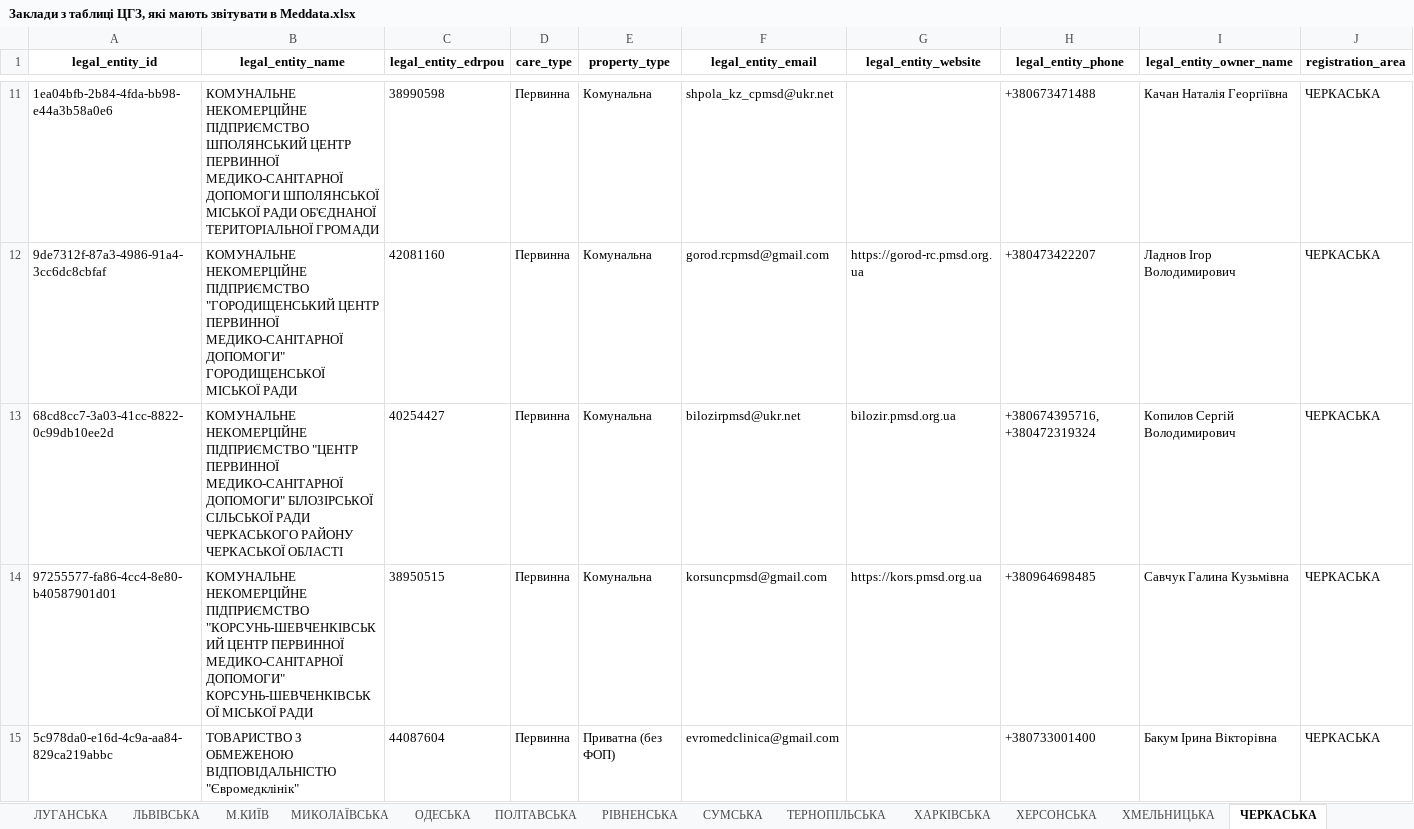
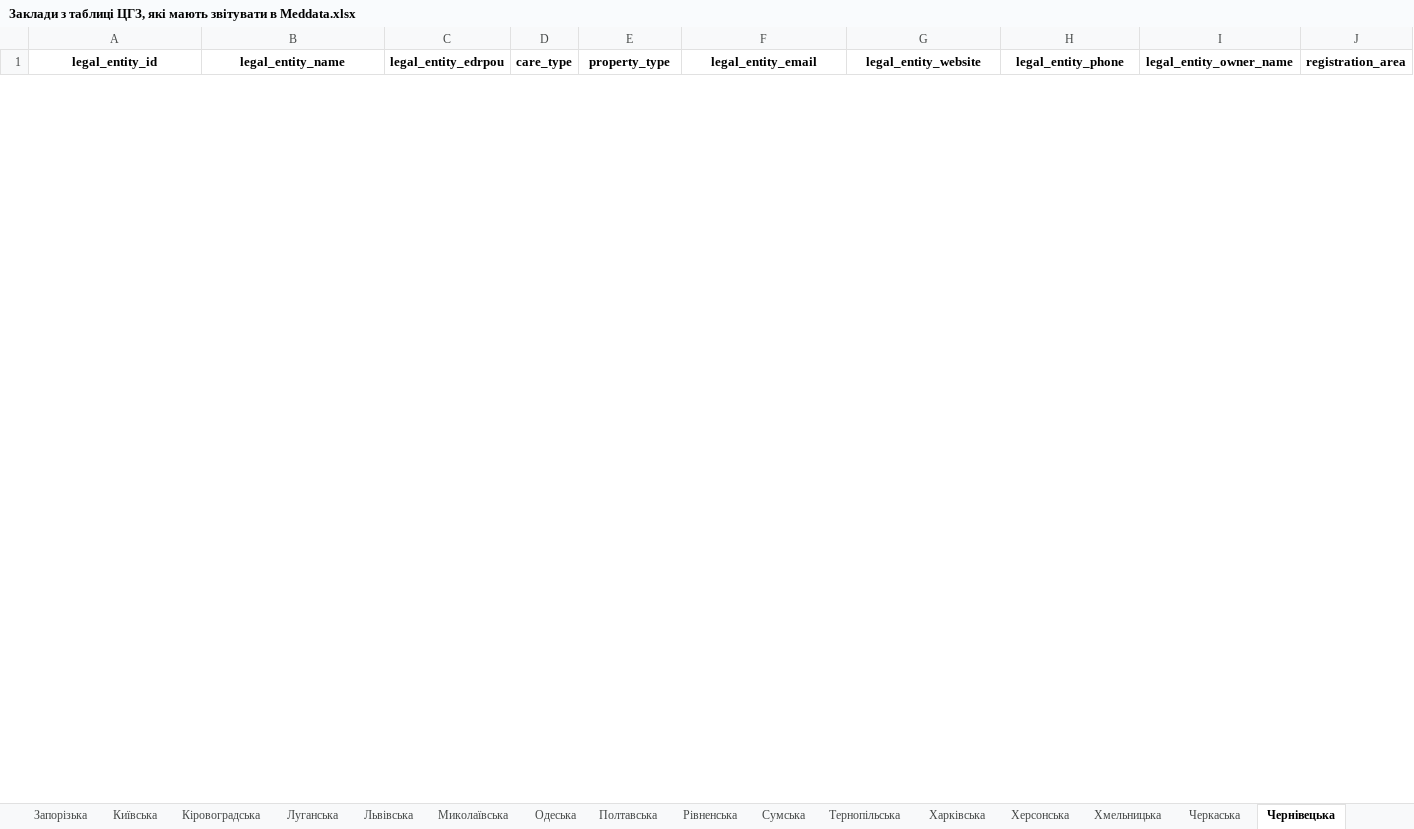
Before and after one commit to NonPersistentMind/VacPlanner, an Excel workbook: Results/Заклади з таблиці ЦГЗ, які мають звітувати в Meddata.xlsx, sheet Чернівецька, drawn as a sheet; only a part is shown, gaps mark what is left out; values as stored, in another font and other column widths than the file's, no borders; removed rows and columns are numbered as before the commit, all else as after; rows hold the shown columns only; the diff covers the shown part only; the diff names each change by its address in the sheet, - before the commit and + after, or states it on an @@ line.

```diff
--- a/Results/Заклади з таблиці ЦГЗ, які мають звітувати в Meddata.xlsx (sheet Чернівецька)
+++ b/Results/Заклади з таблиці ЦГЗ, які мають звітувати в Meddata.xlsx (sheet Чернівецька)
-sheet tab: ЛУГАНСЬКА
+sheet tab: Луганська
-sheet tab: ЛЬВІВСЬКА
+sheet tab: Львівська
-sheet tab: М.КИЇВ
+sheet tab: Миколаївська
-sheet tab: МИКОЛАЇВСЬКА
+sheet tab: Одеська
-sheet tab: ОДЕСЬКА
+sheet tab: Полтавська
-sheet tab: ПОЛТАВСЬКА
+sheet tab: Рівненська
-sheet tab: РІВНЕНСЬКА
+sheet tab: Сумська
-sheet tab: СУМСЬКА
+sheet tab: Тернопільська
-sheet tab: ТЕРНОПІЛЬСЬКА
+sheet tab: Харківська
-sheet tab: ХАРКІВСЬКА
+sheet tab: Херсонська
-sheet tab: ХЕРСОНСЬКА
+sheet tab: Хмельницька
-sheet tab: ХМЕЛЬНИЦЬКА
+sheet tab: Черкаська
-sheet tab: ЧЕРКАСЬКА
+sheet tab: Чернівецька
-row 11: 1ea04bfb-2b84-4fda-bb98-e44a3b58a0e6 | КОМУНАЛЬНЕ НЕКОМЕРЦІЙНЕ ПІДПРИЄМСТВО ШПОЛЯНСЬКИЙ ЦЕНТР ПЕРВИННОЇ МЕДИКО-САНІТАРНОЇ ДОПОМОГИ ШПОЛЯНСЬКОЇ МІСЬКОЇ РАДИ ОБ'ЄДНАНОЇ ТЕРИТОРІАЛЬНОЇ ГРОМАДИ | 38990598 | Первинна | Комунальна | shpola_kz_cpmsd@ukr.net |  | +380673471488 | Качан Наталія Георгіївна | ЧЕРКАСЬКА
-row 12: 9de7312f-87a3-4986-91a4-3cc6dc8cbfaf | КОМУНАЛЬНЕ НЕКОМЕРЦІЙНЕ ПІДПРИЄМСТВО "ГОРОДИЩЕНСЬКИЙ ЦЕНТР ПЕРВИННОЇ МЕДИКО-САНІТАРНОЇ ДОПОМОГИ" ГОРОДИЩЕНСЬКОЇ МІСЬКОЇ РАДИ | 42081160 | Первинна | Комунальна | gorod.rcpmsd@gmail.com | https://gorod-rc.pmsd.org.ua | +380473422207 | Ладнов Ігор Володимирович | ЧЕРКАСЬКА
-row 13: 68cd8cc7-3a03-41cc-8822-0c99db10ee2d | КОМУНАЛЬНЕ НЕКОМЕРЦІЙНЕ ПІДПРИЄМСТВО "ЦЕНТР ПЕРВИННОЇ МЕДИКО-САНІТАРНОЇ ДОПОМОГИ" БІЛОЗІРСЬКОЇ СІЛЬСЬКОЇ РАДИ ЧЕРКАСЬКОГО РАЙОНУ ЧЕРКАСЬКОЇ ОБЛАСТІ | 40254427 | Первинна | Комунальна | bilozirpmsd@ukr.net | bilozir.pmsd.org.ua | +380674395716, +380472319324 | Копилов Сергій Володимирович | ЧЕРКАСЬКА
-row 14: 97255577-fa86-4cc4-8e80-b40587901d01 | КОМУНАЛЬНЕ НЕКОМЕРЦІЙНЕ ПІДПРИЄМСТВО "КОРСУНЬ-ШЕВЧЕНКІВСЬКИЙ ЦЕНТР ПЕРВИННОЇ МЕДИКО-САНІТАРНОЇ ДОПОМОГИ" КОРСУНЬ-ШЕВЧЕНКІВСЬКОЇ МІСЬКОЇ РАДИ | 38950515 | Первинна | Комунальна | korsuncpmsd@gmail.com | https://kors.pmsd.org.ua | +380964698485 | Савчук Галина Кузьмівна | ЧЕРКАСЬКА
-row 15: 5c978da0-e16d-4c9a-aa84-829ca219abbc | ТОВАРИСТВО З ОБМЕЖЕНОЮ ВІДПОВІДАЛЬНІСТЮ "Євромедклінік" | 44087604 | Первинна | Приватна (без ФОП) | evromedclinica@gmail.com |  | +380733001400 | Бакум Ірина Вікторівна | ЧЕРКАСЬКА
```
Also changed, not shown: 62 added rows and 57 removed rows elsewhere in this sheet, sheet Полтавська, sheet Одеська, sheet Миколаївська, sheet м. Київ, sheet Харківська, sheet Сумська, 18 more sheets, other sheet tabs, Results/Заклади з таблиці антирабічної допомоги, які мають звітувати в Meddata.xlsx, Results/Заклади з таблиці летальностей, які мають звітувати в Meddata.xlsx, 8 other files.
